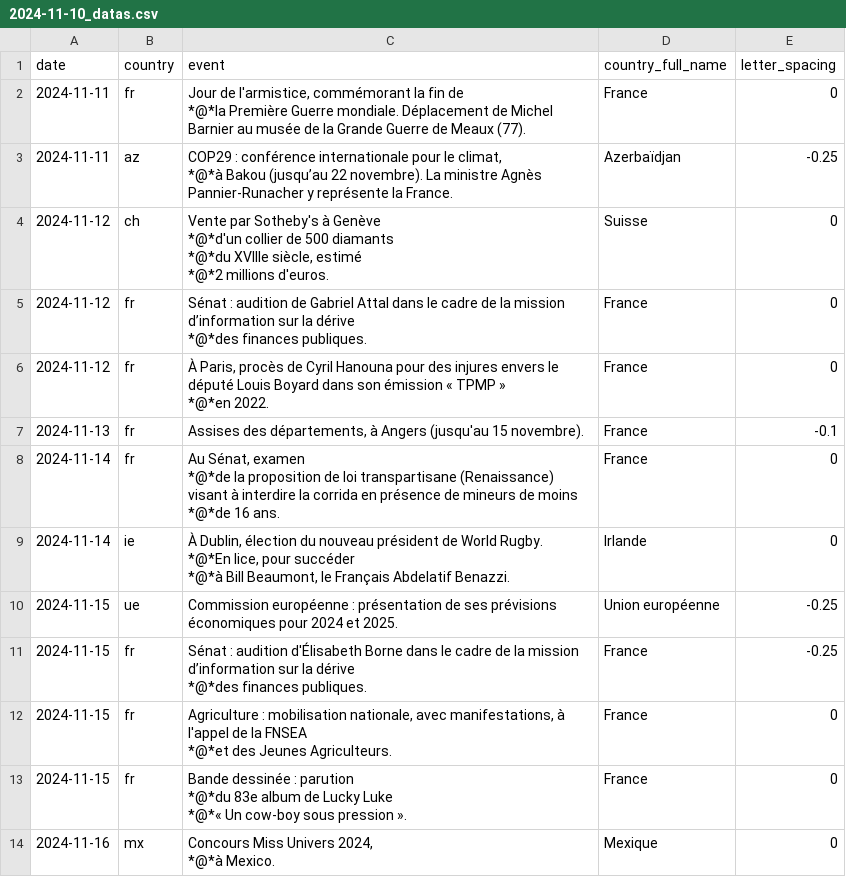
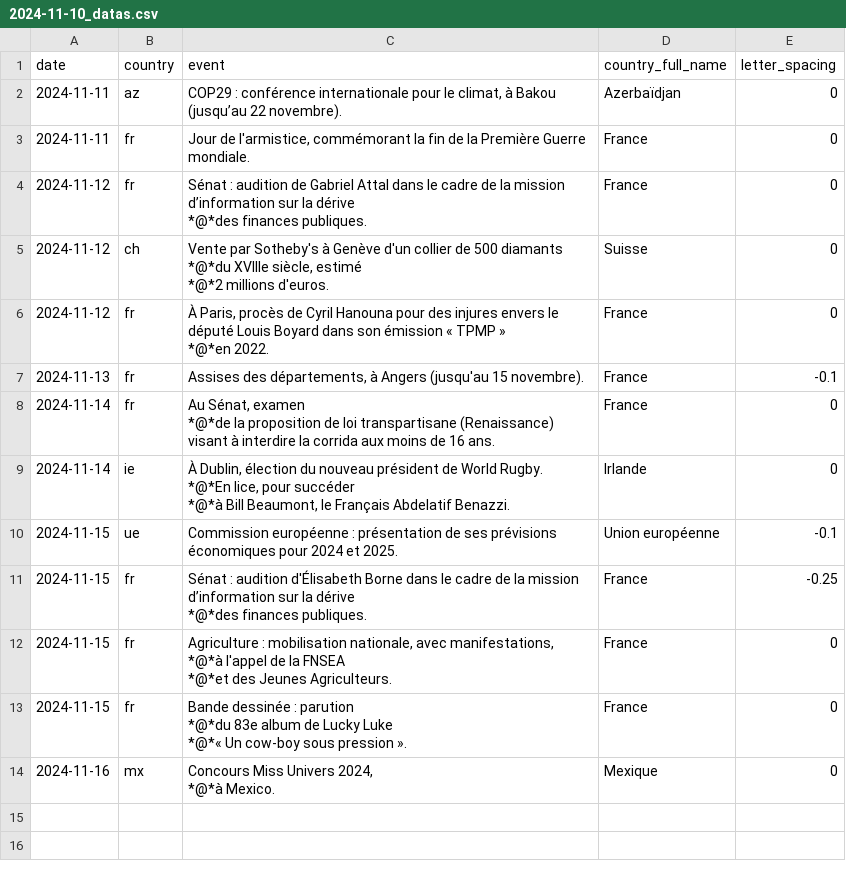
Before and after one commit to Superchick-87/Agenda-So-Eco, a CSV file: datas/2024-11-10_datas.csv, drawn as a sheet.

```diff
--- a/datas/2024-11-10_datas.csv
+++ b/datas/2024-11-10_datas.csv
@@ -1,12 +1,9 @@
 date,country,event,country_full_name,letter_spacing
-2024-11-11,fr,"Jour de l'armistice, commémorant la fin de
-*@*la Première Guerre mondiale. Déplacement de Michel Barnier au musée de la Grande Guerre de Meaux (77).",France,0
-2024-11-11,az,"COP29 : conférence internationale pour le climat,
-*@*à Bakou (jusqu’au 22 novembre). La ministre Agnès Pannier-Runacher y représente la France.",Azerbaïdjan,-0.25
-2024-11-12,ch,"Vente par Sotheby's à Genève
-*@*d'un collier de 500 diamants
-*@*du XVIIIe siècle, estimé
-*@*2 millions d'euros.",Suisse,0
+2024-11-11,az,"COP29 : conférence internationale pour le climat, à Bakou (jusqu’au 22 novembre). ",Azerbaïdjan,0
+2024-11-11,fr,"Jour de l'armistice, commémorant la fin de la Première Guerre mondiale.",France,0
 2024-11-12,fr,"Sénat : audition de Gabriel Attal dans le cadre de la mission d’information sur la dérive
 *@*des finances publiques.",France,0
+2024-11-12,ch,"Vente par Sotheby's à Genève d'un collier de 500 diamants
+*@*du XVIIIe siècle, estimé
+*@*2 millions d'euros.",Suisse,0
 2024-11-12,fr,"À Paris, procès de Cyril Hanouna pour des injures envers le député Louis Boyard dans son émission  « TPMP »
@@ -14,5 +11,4 @@ date,country,event,country_full_name,letter_spacing
 2024-11-13,fr,"Assises des départements, à Angers (jusqu'au 15 novembre).",France,-0.1
-2024-11-14,fr,"Au Sénat, examen
-*@*de la proposition de loi transpartisane (Renaissance) visant à interdire la corrida en présence de mineurs de moins
-*@*de 16 ans.",France,0
+2024-11-14,fr,"Au Sénat, examen
+*@*de la proposition de loi transpartisane (Renaissance) visant à interdire la corrida aux moins de 16 ans.",France,0
 2024-11-14,ie,"À Dublin, élection du nouveau président de World Rugby.
@@ -20,7 +16,8 @@ date,country,event,country_full_name,letter_spacing
 *@*à Bill Beaumont, le Français Abdelatif Benazzi.",Irlande,0
-2024-11-15,ue,"Commission européenne : présentation de ses prévisions économiques pour 2024 et 2025.","Union européenne",-0.25
+2024-11-15,ue,"Commission européenne : présentation de ses prévisions économiques pour 2024 et 2025.","Union européenne",-0.1
 2024-11-15,fr,"Sénat : audition d'Élisabeth Borne dans le cadre de la mission d’information sur la dérive
 *@*des finances publiques.",France,-0.25
-2024-11-15,fr,"Agriculture : mobilisation nationale, avec manifestations, à l'appel de la FNSEA
-*@*et des Jeunes Agriculteurs.",France,0
+2024-11-15,fr,"Agriculture : mobilisation nationale, avec manifestations,
+*@*à l'appel de la FNSEA
+*@*et des Jeunes Agriculteurs.",France,0
 2024-11-15,fr,"Bande dessinée : parution
```
Also changed, not shown: datas/2024-11-03_datas.csv, datas/pays.csv, 39 other files.
